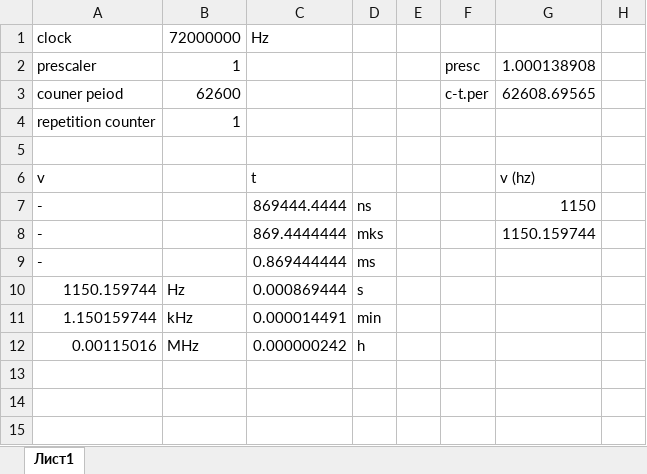
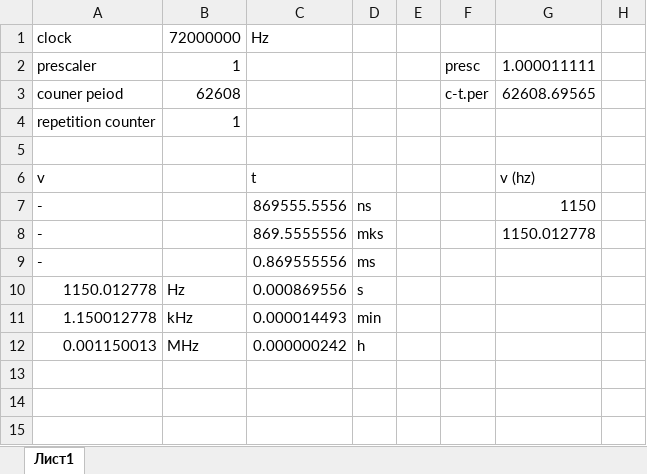
Before and after one commit to AndreyHlushakou/lego_pf_pwm_converter, an Excel workbook: 72.xlsx, sheet Лист1, drawn as a sheet; only a part is shown; values as stored, in another font and other column widths than the file's, no borders; the diff names each change by its address in the sheet, - before the commit and + after, or states it on an @@ line.

```diff
--- a/72.xlsx (sheet Лист1)
+++ b/72.xlsx (sheet Лист1)
-G2: 1.000138908
+G2: 1.000011111
-B3: 62600
+B3: 62608
-C7: 869444.4444
+C7: 869555.5556
-C8: 869.4444444
+C8: 869.5555556
-G8: 1150.159744
+G8: 1150.012778
-C9: 0.869444444
+C9: 0.869555556
-A10: 1150.159744
+A10: 1150.012778
-C10: 0.000869444
+C10: 0.000869556
-A11: 1.150159744
+A11: 1.150012778
-C11: 0.000014491
+C11: 0.000014493
-A12: 0.00115016
+A12: 0.001150013
```
Also changed, not shown: 8 other files.
